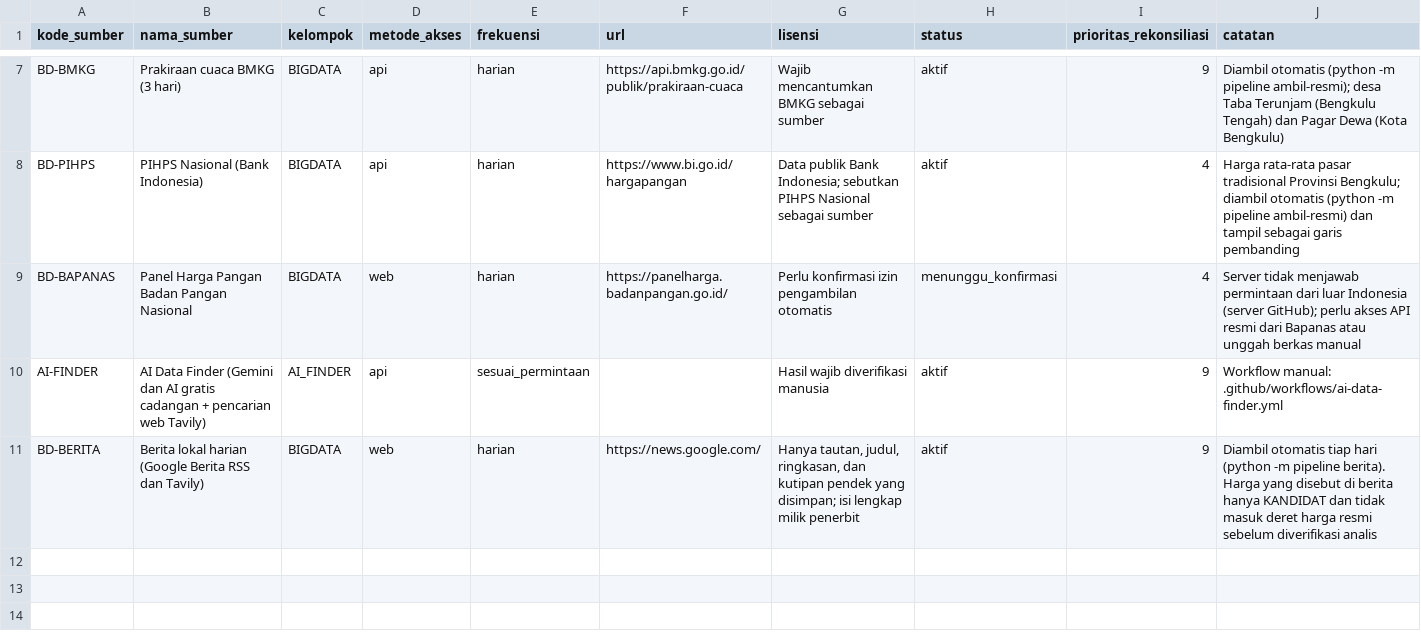
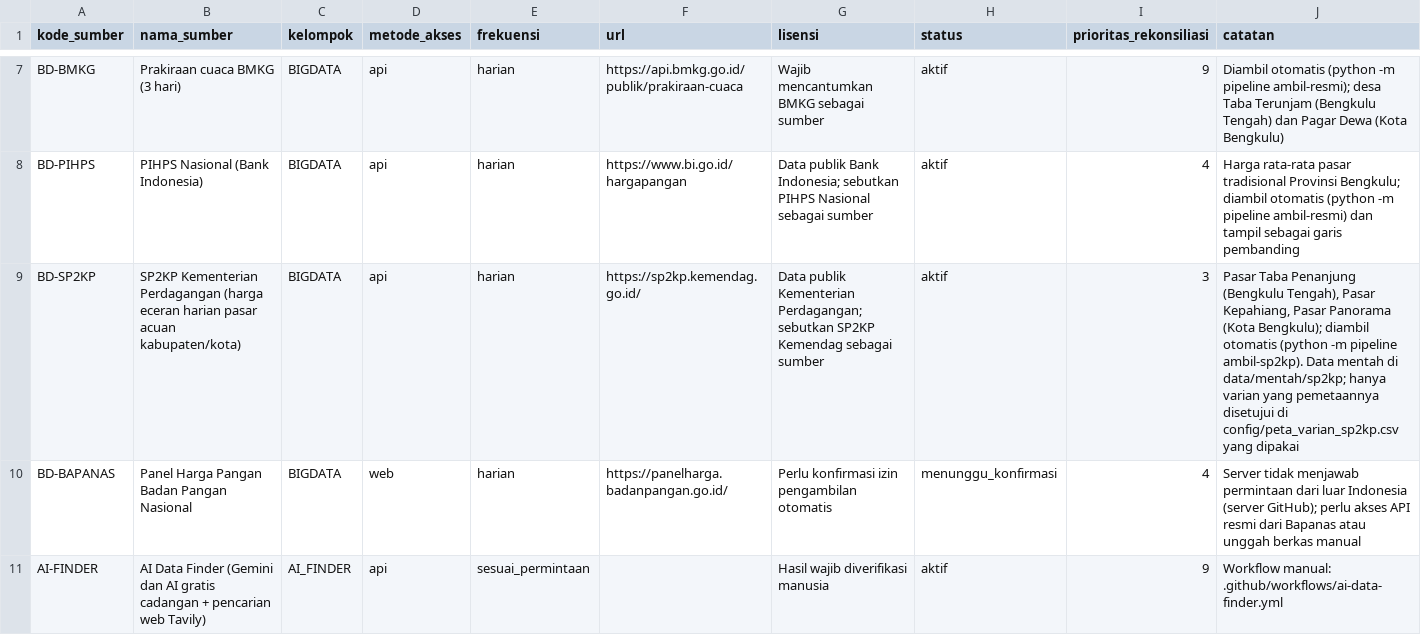
Before and after one commit to Rianfirnanda/lintasAIprojection, a CSV file: config/sumber.csv, drawn as a sheet; only a part is shown, gaps mark what is left out; the shorter side is filled out with more unchanged rows.

```diff
--- a/config/sumber.csv
+++ b/config/sumber.csv
@@ -8,2 +8,3 @@ BD-BMKG,Prakiraan cuaca BMKG (3 hari),BIGDATA,api,harian,https://api.bmkg.go.id/
 BD-PIHPS,PIHPS Nasional (Bank Indonesia),BIGDATA,api,harian,https://www.bi.go.id/hargapangan,Data publik Bank Indonesia; sebutkan PIHPS Nasional sebagai sumber,aktif,4,Harga rata-rata pasar tradisional Provinsi Bengkulu; diambil otomatis (python -m pipeline ambil-resmi) dan tampil sebagai garis pembanding
+BD-SP2KP,SP2KP Kementerian Perdagangan (harga eceran harian pasar acuan kabupaten/kota),BIGDATA,api,harian,https://sp2kp.kemendag.go.id/,Data publik Kementerian Perdagangan; sebutkan SP2KP Kemendag sebagai sumber,aktif,3,"Pasar Taba Penanjung (Bengkulu Tengah), Pasar Kepahiang, Pasar Panorama (Kota Bengkulu); diambil otomatis (python -m pipeline ambil-sp2kp). Data mentah di data/mentah/sp2kp; hanya varian yang pemetaannya disetujui di config/peta_varian_sp2kp.csv yang dipakai"
 BD-BAPANAS,Panel Harga Pangan Badan Pangan Nasional,BIGDATA,web,harian,https://panelharga.badanpangan.go.id/,Perlu konfirmasi izin pengambilan otomatis,menunggu_konfirmasi,4,Server tidak menjawab permintaan dari luar Indonesia (server GitHub); perlu akses API resmi dari Bapanas atau unggah berkas manual
```
Also changed, not shown: 6 other files.
